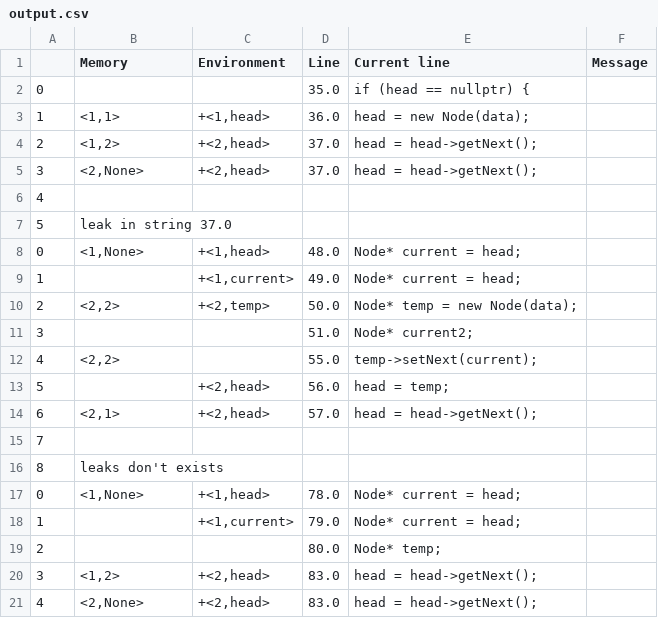
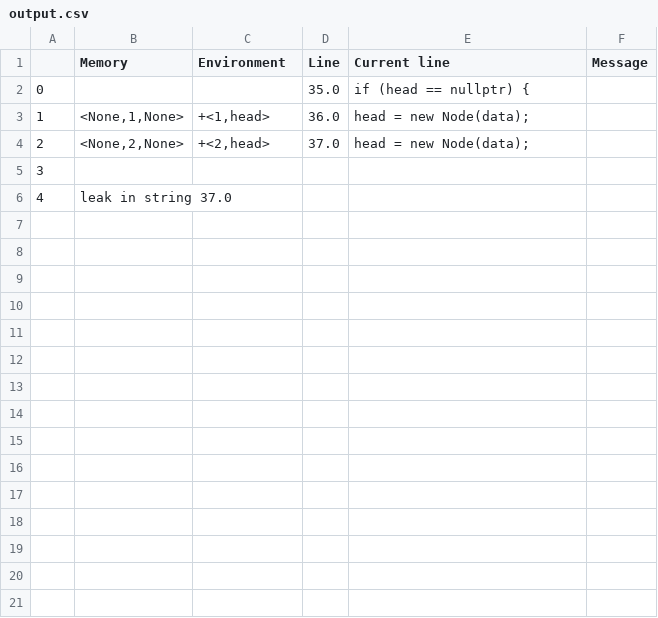
Before and after one commit to AnastasiaGolomazova/Project_kurs, a CSV file: output.csv, drawn as a sheet; only a part is shown; the diff covers the shown part only.

```diff
--- a/output.csv
+++ b/output.csv
@@ -2,20 +2,5 @@
 0;;;35.0;if (head == nullptr) {;
-1;<1,1>;+<1,head>;36.0;"head = new Node(data);";
-2;<1,2>;+<2,head>;37.0;"head = head->getNext();";
-3;<2,None>;+<2,head>;37.0;"head = head->getNext();";
-4;;;;;
-5;leak in string 37.0;;;;
-0;<1,None>;+<1,head>;48.0;"Node* current = head;";
-1;;+<1,current>;49.0;"Node* current = head;";
-2;<2,2>;+<2,temp>;50.0;"Node* temp = new Node(data);";
-3;;;51.0;"Node* current2;";
-4;<2,2>;;55.0;"temp->setNext(current);";
-5;;+<2,head>;56.0;"head = temp;";
-6;<2,1>;+<2,head>;57.0;"head = head->getNext();";
-7;;;;;
-8;leaks don't exists;;;;
-0;<1,None>;+<1,head>;78.0;"Node* current = head;";
-1;;+<1,current>;79.0;"Node* current = head;";
-2;;;80.0;"Node* temp;";
-3;<1,2>;+<2,head>;83.0;"head = head->getNext();";
-4;<2,None>;+<2,head>;83.0;"head = head->getNext();";
+1;<None,1,None>;+<1,head>;36.0;"head = new Node(data);";
+2;<None,2,None>;+<2,head>;37.0;"head = new Node(data);";
+3;;;;;
+4;leak in string 37.0;;;;
```
Also changed, not shown: 19 removed rows elsewhere in this file, 6 other files.
